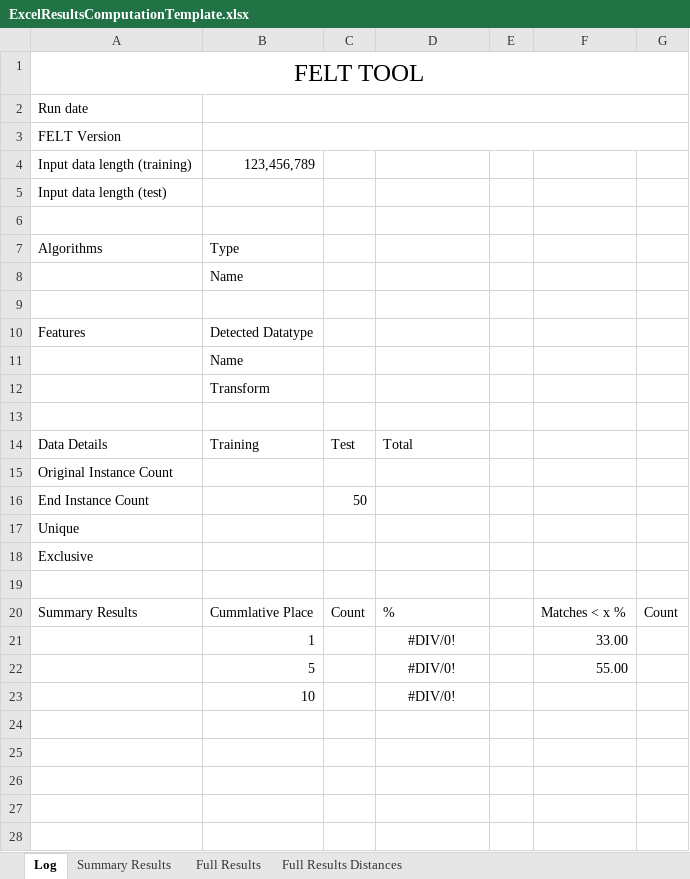
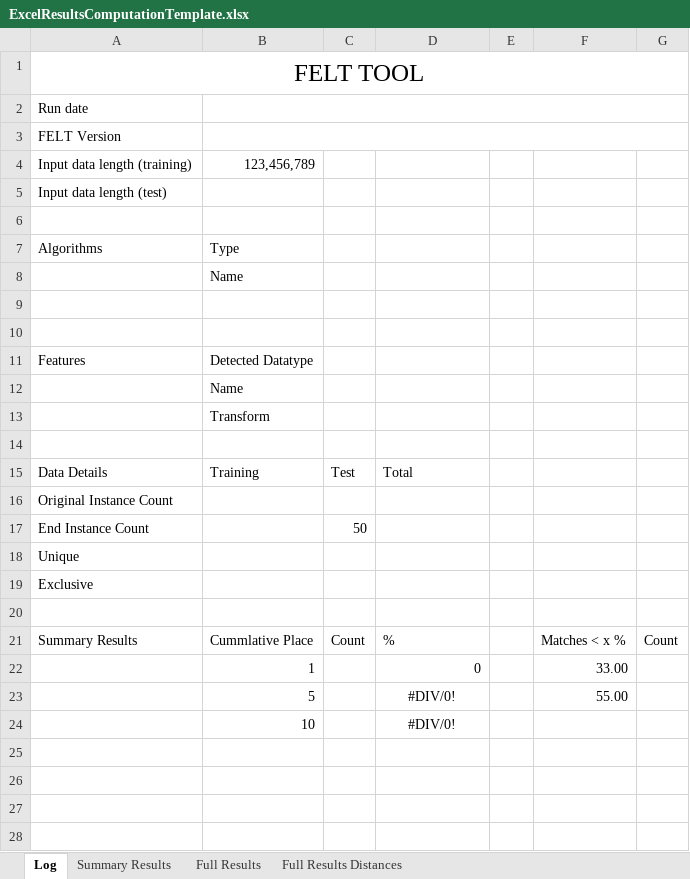
Before and after one commit to QutEcoacoustics/audio-analysis, an Excel workbook: AudioAnalysis/FELT/FELT/ExcelResultsComputationTemplate.xlsx, sheet Log, drawn as a sheet; only a part is shown; the shorter side is filled out with more unchanged rows; values as stored, in another font and other column widths than the file's, no borders; addresses are those after the commit; the diff names each change by its address in the sheet, - before the commit and + after, or states it on an @@ line.

```diff
--- a/AudioAnalysis/FELT/FELT/ExcelResultsComputationTemplate.xlsx (sheet Log)
+++ b/AudioAnalysis/FELT/FELT/ExcelResultsComputationTemplate.xlsx (sheet Log)
+row 10: (empty)
-D22: #DIV/0!
+D22: 0
-D22 alignment: center
+D22 alignment: right
```
Also changed, not shown: formulas that keep their value, charts or pictures, 21 other files.
